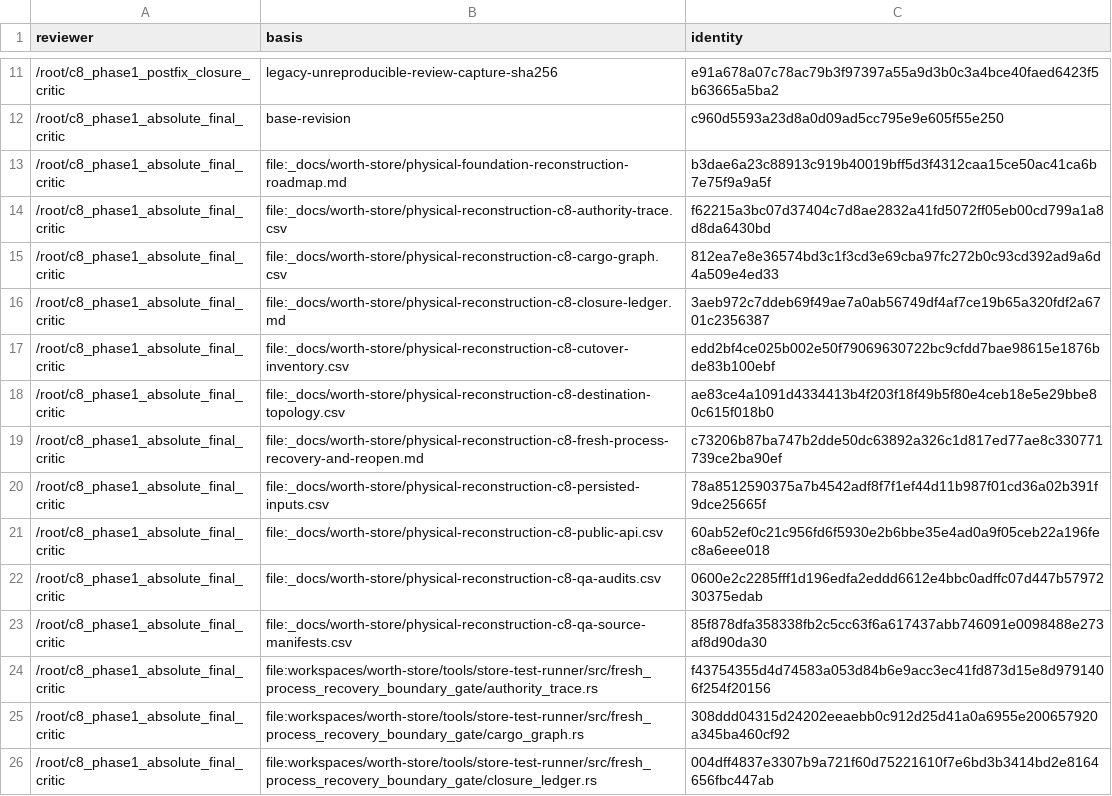
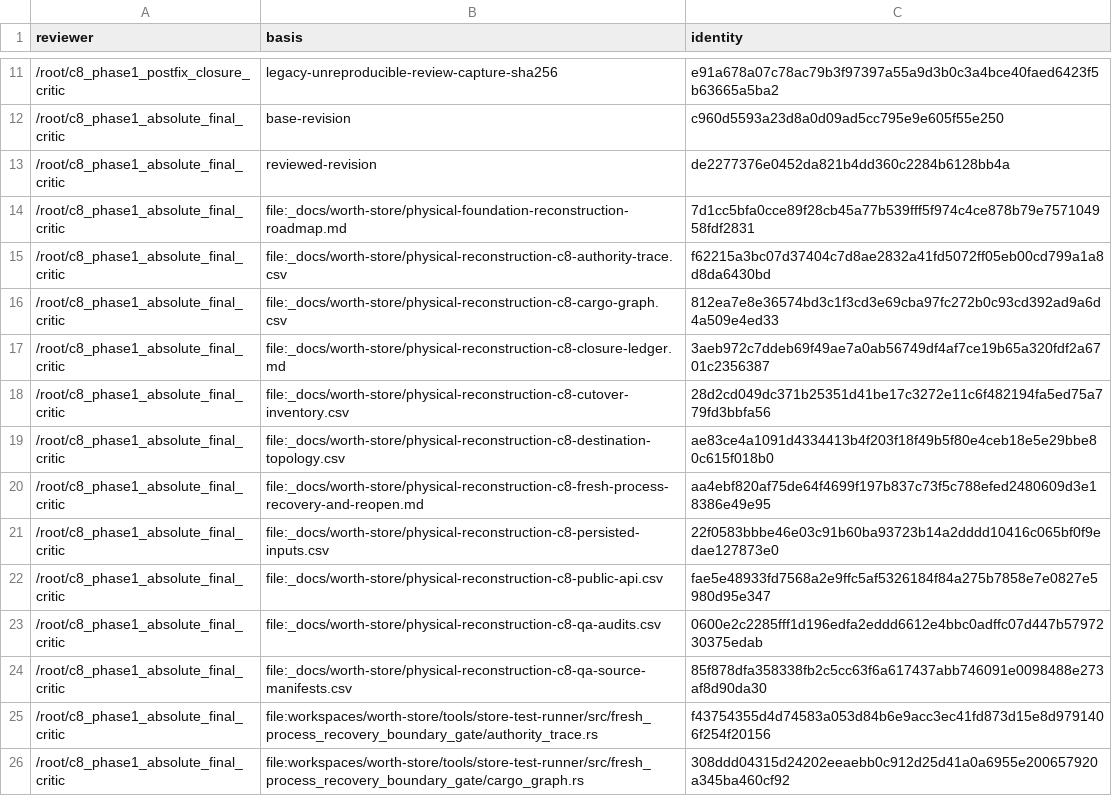
Before and after one commit to recnepspencer/forge, a CSV file: _docs/worth-store/physical-reconstruction-c8-qa-source-manifests.csv, drawn as a sheet; only a part is shown, gaps mark what is left out; the shorter side is filled out with more unchanged rows.

```diff
--- a/_docs/worth-store/physical-reconstruction-c8-qa-source-manifests.csv
+++ b/_docs/worth-store/physical-reconstruction-c8-qa-source-manifests.csv
@@ -12,3 +12,4 @@ reviewer,basis,identity
 /root/c8_phase1_absolute_final_critic,base-revision,c960d5593a23d8a0d09ad5cc795e9e605f55e250
-/root/c8_phase1_absolute_final_critic,file:_docs/worth-store/physical-foundation-reconstruction-roadmap.md,b3dae6a23c88913c919b40019bff5d3f4312caa15ce50ac41ca6b7e75f9a9a5f
+/root/c8_phase1_absolute_final_critic,reviewed-revision,de2277376e0452da821b4dd360c2284b6128bb4a
+/root/c8_phase1_absolute_final_critic,file:_docs/worth-store/physical-foundation-reconstruction-roadmap.md,7d1cc5bfa0cce89f28cb45a77b539fff5f974c4ce878b79e757104958fdf2831
 /root/c8_phase1_absolute_final_critic,file:_docs/worth-store/physical-reconstruction-c8-authority-trace.csv,f62215a3bc07d37404c7d8ae2832a41fd5072ff05eb00cd799a1a8d8da6430bd
@@ -16,7 +17,7 @@ reviewer,basis,identity
 /root/c8_phase1_absolute_final_critic,file:_docs/worth-store/physical-reconstruction-c8-closure-ledger.md,3aeb972c7ddeb69f49ae7a0ab56749df4af7ce19b65a320fdf2a6701c2356387
-/root/c8_phase1_absolute_final_critic,file:_docs/worth-store/physical-reconstruction-c8-cutover-inventory.csv,edd2bf4ce025b002e50f79069630722bc9cfdd7bae98615e1876bde83b100ebf
+/root/c8_phase1_absolute_final_critic,file:_docs/worth-store/physical-reconstruction-c8-cutover-inventory.csv,28d2cd049dc371b25351d41be17c3272e11c6f482194fa5ed75a779fd3bbfa56
 /root/c8_phase1_absolute_final_critic,file:_docs/worth-store/physical-reconstruction-c8-destination-topology.csv,ae83ce4a1091d4334413b4f203f18f49b5f80e4ceb18e5e29bbe80c615f018b0
-/root/c8_phase1_absolute_final_critic,file:_docs/worth-store/physical-reconstruction-c8-fresh-process-recovery-and-reopen.md,c73206b87ba747b2dde50dc63892a326c1d817ed77ae8c330771739ce2ba90ef
-/root/c8_phase1_absolute_final_critic,file:_docs/worth-store/physical-reconstruction-c8-persisted-inputs.csv,78a8512590375a7b4542adf8f7f1ef44d11b987f01cd36a02b391f9dce25665f
-/root/c8_phase1_absolute_final_critic,file:_docs/worth-store/physical-reconstruction-c8-public-api.csv,60ab52ef0c21c956fd6f5930e2b6bbe35e4ad0a9f05ceb22a196fec8a6eee018
+/root/c8_phase1_absolute_final_critic,file:_docs/worth-store/physical-reconstruction-c8-fresh-process-recovery-and-reopen.md,aa4ebf820af75de64f4699f197b837c73f5c788efed2480609d3e18386e49e95
+/root/c8_phase1_absolute_final_critic,file:_docs/worth-store/physical-reconstruction-c8-persisted-inputs.csv,22f0583bbbe46e03c91b60ba93723b14a2dddd10416c065bf0f9edae127873e0
+/root/c8_phase1_absolute_final_critic,file:_docs/worth-store/physical-reconstruction-c8-public-api.csv,fae5e48933fd7568a2e9ffc5af5326184f84a275b7858e7e0827e5980d95e347
 /root/c8_phase1_absolute_final_critic,file:_docs/worth-store/physical-reconstruction-c8-qa-audits.csv,0600e2c2285fff1d196edfa2eddd6612e4bbc0adffc07d447b5797230375edab
```
Also changed, not shown: _docs/worth-store/physical-reconstruction-c8-destination-topology.csv, _docs/worth-store/physical-reconstruction-c8-public-api.csv, 12 other files.
